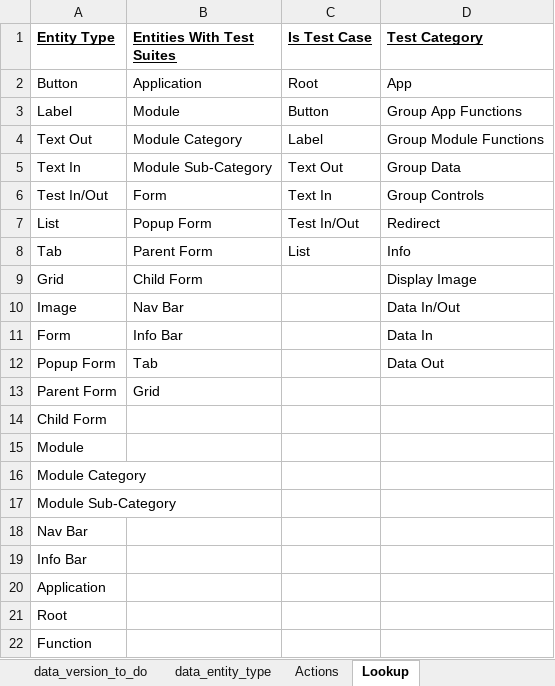
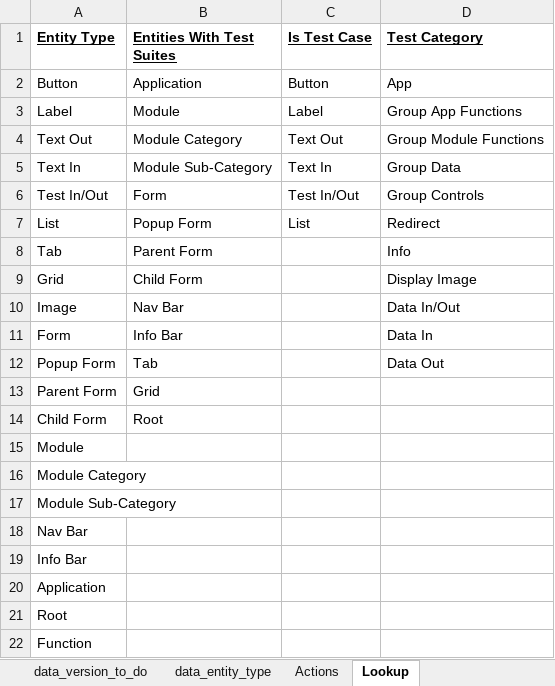
Before and after one commit to sebrown0/TestBenchDB, an Excel workbook: Data Entry Template/entity_insert_template.xlsm, sheet Lookup, drawn as a sheet; values as stored, in another font and other column widths than the file's, no borders; the diff names each change by its address in the sheet, - before the commit and + after, or states it on an @@ line.

Commit message:
Working with:create entities/suites/test cases. Import test cases and display result of test run.

```diff
--- a/Data Entry Template/entity_insert_template.xlsm (sheet Lookup)
+++ b/Data Entry Template/entity_insert_template.xlsm (sheet Lookup)
-C2 (Is Test Case): Root
+C2 (Is Test Case): Button
-C3 (Is Test Case): Button
+C3 (Is Test Case): Label
-C4 (Is Test Case): Label
+C4 (Is Test Case): Text Out
-C5 (Is Test Case): Text Out
+C5 (Is Test Case): Text In
-C6 (Is Test Case): Text In
+C6 (Is Test Case): Test In/Out
-C7 (Is Test Case): Test In/Out
+C7 (Is Test Case): List
-C8 (Is Test Case): List
+C8 (Is Test Case): (empty)
-B14 (Entities With Test Suites): (empty)
+B14 (Entities With Test Suites): Root
```
Also changed, not shown: charts or pictures, 3 other files.
